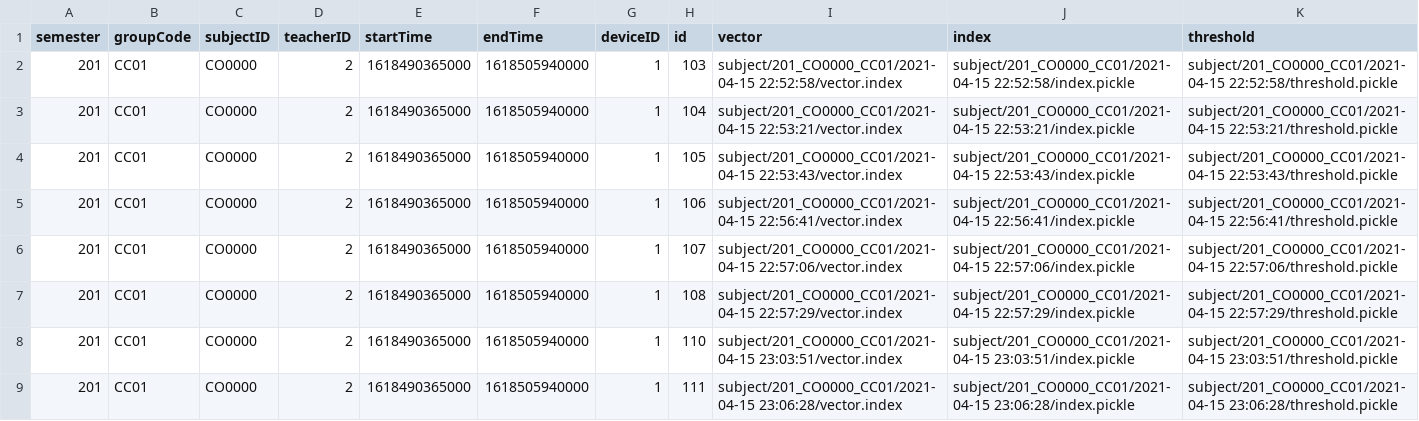
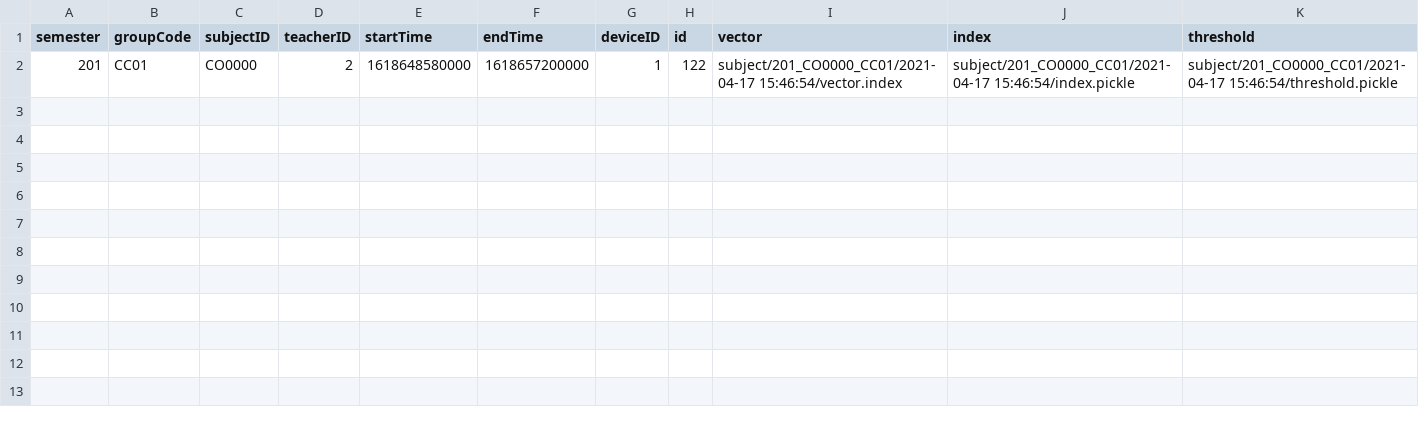
Before and after one commit to anthonyhungnguyen/capstone-project, a CSV file: ailibs_data/log/schedule.csv, drawn as a sheet.

```diff
--- a/ailibs_data/log/schedule.csv
+++ b/ailibs_data/log/schedule.csv
@@ -1,9 +1,2 @@
 semester,groupCode,subjectID,teacherID,startTime,endTime,deviceID,id,vector,index,threshold
-201,CC01,CO0000,2,1618490365000,1618505940000,1,103,subject/201_CO0000_CC01/2021-04-15 22:52:58/vector.index,subject/201_CO0000_CC01/2021-04-15 22:52:58/index.pickle,subject/201_CO0000_CC01/2021-04-15 22:52:58/threshold.pickle
-201,CC01,CO0000,2,1618490365000,1618505940000,1,104,subject/201_CO0000_CC01/2021-04-15 22:53:21/vector.index,subject/201_CO0000_CC01/2021-04-15 22:53:21/index.pickle,subject/201_CO0000_CC01/2021-04-15 22:53:21/threshold.pickle
-201,CC01,CO0000,2,1618490365000,1618505940000,1,105,subject/201_CO0000_CC01/2021-04-15 22:53:43/vector.index,subject/201_CO0000_CC01/2021-04-15 22:53:43/index.pickle,subject/201_CO0000_CC01/2021-04-15 22:53:43/threshold.pickle
-201,CC01,CO0000,2,1618490365000,1618505940000,1,106,subject/201_CO0000_CC01/2021-04-15 22:56:41/vector.index,subject/201_CO0000_CC01/2021-04-15 22:56:41/index.pickle,subject/201_CO0000_CC01/2021-04-15 22:56:41/threshold.pickle
-201,CC01,CO0000,2,1618490365000,1618505940000,1,107,subject/201_CO0000_CC01/2021-04-15 22:57:06/vector.index,subject/201_CO0000_CC01/2021-04-15 22:57:06/index.pickle,subject/201_CO0000_CC01/2021-04-15 22:57:06/threshold.pickle
-201,CC01,CO0000,2,1618490365000,1618505940000,1,108,subject/201_CO0000_CC01/2021-04-15 22:57:29/vector.index,subject/201_CO0000_CC01/2021-04-15 22:57:29/index.pickle,subject/201_CO0000_CC01/2021-04-15 22:57:29/threshold.pickle
-201,CC01,CO0000,2,1618490365000,1618505940000,1,110,subject/201_CO0000_CC01/2021-04-15 23:03:51/vector.index,subject/201_CO0000_CC01/2021-04-15 23:03:51/index.pickle,subject/201_CO0000_CC01/2021-04-15 23:03:51/threshold.pickle
-201,CC01,CO0000,2,1618490365000,1618505940000,1,111,subject/201_CO0000_CC01/2021-04-15 23:06:28/vector.index,subject/201_CO0000_CC01/2021-04-15 23:06:28/index.pickle,subject/201_CO0000_CC01/2021-04-15 23:06:28/threshold.pickle
+201,CC01,CO0000,2,1618648580000,1618657200000,1,122,subject/201_CO0000_CC01/2021-04-17 15:46:54/vector.index,subject/201_CO0000_CC01/2021-04-17 15:46:54/index.pickle,subject/201_CO0000_CC01/2021-04-17 15:46:54/threshold.pickle
```
Also changed, not shown: 1 other file.
